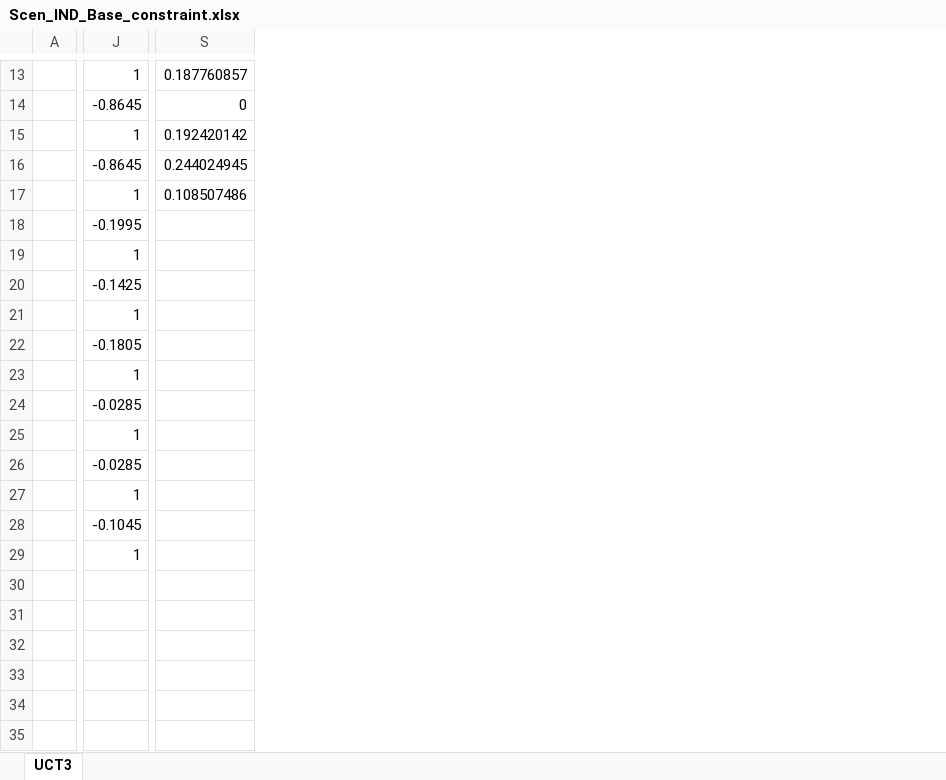
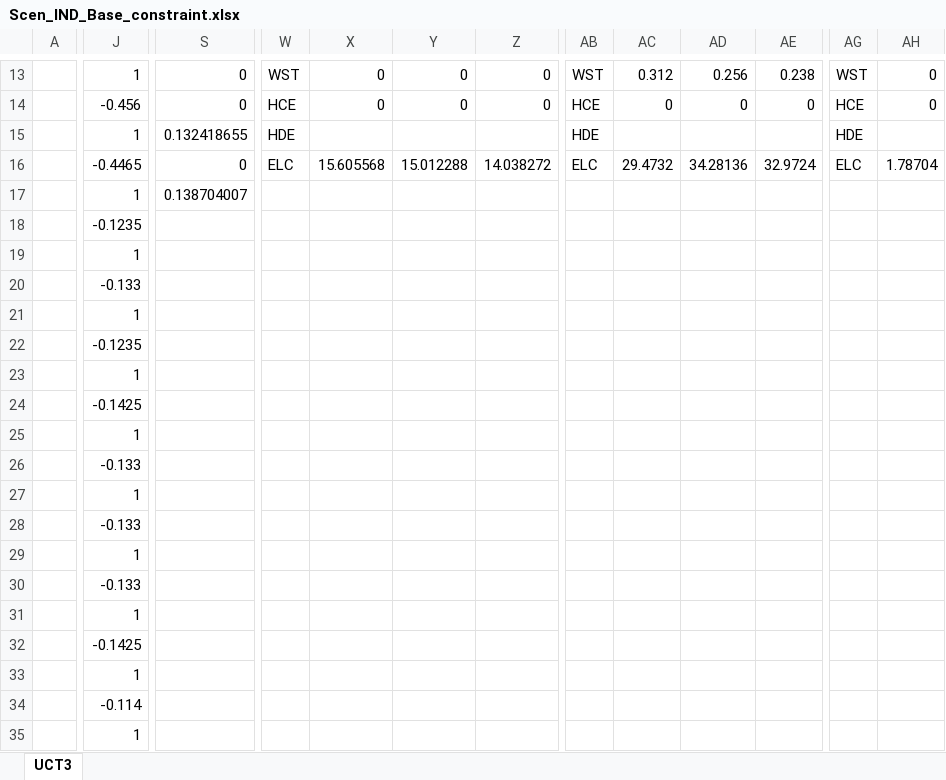
Before and after one commit to AdamVejstrup/Bachelor, an Excel workbook: TIMES-DE/SuppXLS/Scen_IND_Base_constraint.xlsx, sheet UCT3, drawn as a sheet; only a part is shown, gaps mark what is left out; values as stored, in another font and other column widths than the file's, no borders; removed rows and columns are numbered as before the commit, all else as after; rows hold the shown columns only; the diff covers the shown part only; the diff names each change by its address in the sheet, - before the commit and + after, or states it on an @@ line.

```diff
--- a/TIMES-DE/SuppXLS/Scen_IND_Base_constraint.xlsx (sheet UCT3)
+++ b/TIMES-DE/SuppXLS/Scen_IND_Base_constraint.xlsx (sheet UCT3)
-column S, rows 13-17: 0.187760857 | 0 | 0.192420142 | 0.244024945 | 0.108507486
+column S, rows 13-17: 0 | 0 | 0.132418655 | 0 | 0.138704007
+column W, rows 13-16: WST | HCE | HDE | ELC
+column X, rows 13-16: 0 | 0 |  | 15.605568
+column Y, rows 13-16: 0 | 0 |  | 15.012288
+column Z, rows 13-16: 0 | 0 |  | 14.038272
+column AB, rows 13-16: WST | HCE | HDE | ELC
+column AC, rows 13-16: 0.312 | 0 |  | 29.4732
+column AD, rows 13-16: 0.256 | 0 |  | 34.28136
+column AE, rows 13-16: 0.238 | 0 |  | 32.9724
+column AG, rows 13-16: WST | HCE | HDE | ELC
+column AH, rows 13-16: 0 | 0 |  | 1.78704
-J14: -0.8645
+J14: -0.456
-J16: -0.8645
+J16: -0.4465
-J18: -0.1995
+J18: -0.1235
-J20: -0.1425
+J20: -0.133
-J22: -0.1805
+J22: -0.1235
-J24: -0.0285
+J24: -0.1425
-J26: -0.0285
+J26: -0.133
-J28: -0.1045
+J28: -0.133
+row 30:  | -0.133
+row 31:  | 1
+row 32:  | -0.1425
+row 33:  | 1
+row 34:  | -0.114
+row 35:  | 1
```
Also changed, not shown: 16 added columns and 26 edited cells elsewhere in this sheet, TIMES-DE/SuppXLS/Scen_SYS_International.xlsx, 1 other file.
